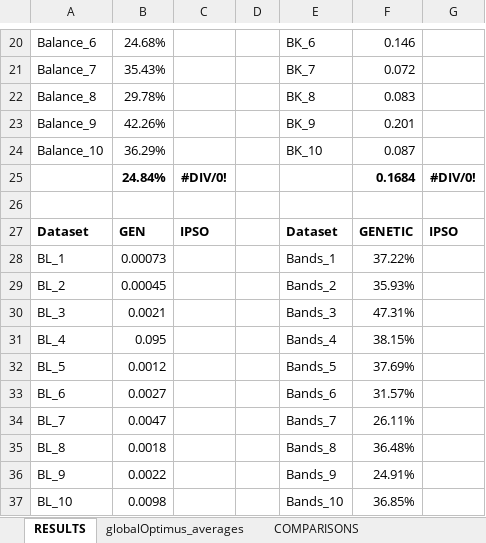
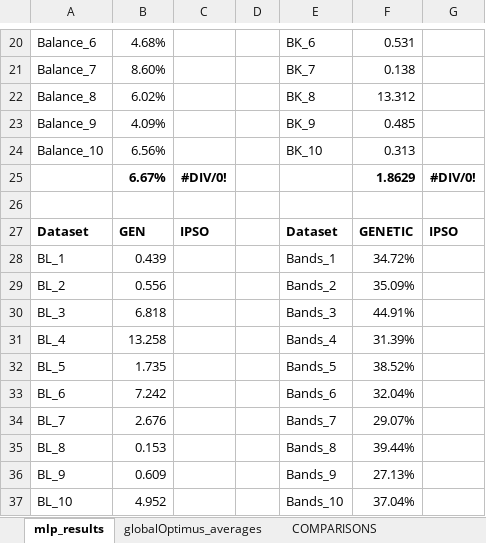
Before and after one commit to itsoulos/GlobalOptimus, an Excel workbook: doc/rbf_results.xlsx, sheet mlp_results, drawn as a sheet; only a part is shown, gaps mark what is left out; values as stored, in another font and other column widths than the file's, no borders; the diff covers the shown part only; the diff names each change by its address in the sheet, - before the commit and + after, or states it on an @@ line.

```diff
--- a/doc/rbf_results.xlsx (sheet mlp_results)
+++ b/doc/rbf_results.xlsx (sheet mlp_results)
-sheet tab: RESULTS
+sheet tab: mlp_results
-B20: 24.68%
+B20: 4.68%
-F20: 0.146
+F20: 0.531
-B21: 35.43%
+B21: 8.60%
-F21: 0.072
+F21: 0.138
-B22: 29.78%
+B22: 6.02%
-F22: 0.083
+F22: 13.312
-B23: 42.26%
+B23: 4.09%
-F23: 0.201
+F23: 0.485
-B24: 36.29%
+B24: 6.56%
-F24: 0.087
+F24: 0.313
-B25: 24.84%
+B25: 6.67%
-F25: 0.1684
+F25: 1.8629
-B28: 0.00073
+B28: 0.439
-F28: 37.22%
+F28: 34.72%
-B29: 0.00045
+B29: 0.556
-F29: 35.93%
+F29: 35.09%
-B30: 0.0021
+B30: 6.818
-F30: 47.31%
+F30: 44.91%
-B31: 0.095
+B31: 13.258
-F31: 38.15%
+F31: 31.39%
-B32: 0.0012
+B32: 1.735
-F32: 37.69%
+F32: 38.52%
-B33: 0.0027
+B33: 7.242
-F33: 31.57%
+F33: 32.04%
-B34: 0.0047
+B34: 2.676
-F34: 26.11%
+F34: 29.07%
-B35: 0.0018
+B35: 0.153
-F35: 36.48%
+F35: 39.44%
-B36: 0.0022
+B36: 0.609
-F36: 24.91%
+F36: 27.13%
-B37: 0.0098
+B37: 4.952
-F37: 36.85%
+F37: 37.04%
```
Also changed, not shown: 2 added rows, 2 removed rows, 150 edited cells and cell formats elsewhere in this sheet, sheet globalOptimus_averages, 15 other files.
